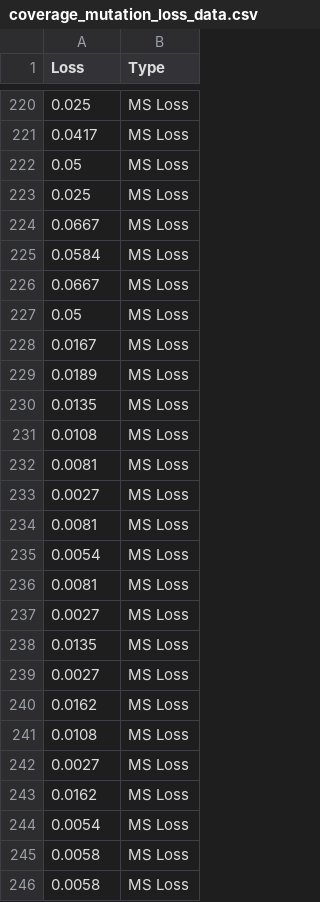
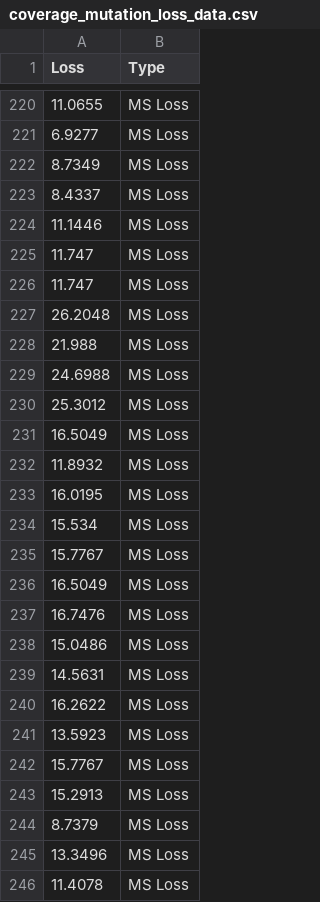
Before and after one commit to STAM-NDSU/cts-analyzer, a CSV file: rq3/coverage_mutation_loss_data.csv, drawn as a sheet; only a part is shown, gaps mark what is left out; the diff covers the shown part only.

```diff
--- a/rq3/coverage_mutation_loss_data.csv
+++ b/rq3/coverage_mutation_loss_data.csv
@@ -220,27 +220,27 @@ Loss,Type
-0.025,MS Loss
-0.0417,MS Loss
-0.05,MS Loss
-0.025,MS Loss
-0.0667,MS Loss
-0.0584,MS Loss
-0.0667,MS Loss
-0.05,MS Loss
-0.0167,MS Loss
-0.0189,MS Loss
-0.0135,MS Loss
-0.0108,MS Loss
-0.0081,MS Loss
-0.0027,MS Loss
-0.0081,MS Loss
-0.0054,MS Loss
-0.0081,MS Loss
-0.0027,MS Loss
-0.0135,MS Loss
-0.0027,MS Loss
-0.0162,MS Loss
-0.0108,MS Loss
-0.0027,MS Loss
-0.0162,MS Loss
-0.0054,MS Loss
-0.0058,MS Loss
-0.0058,MS Loss
+11.0655,MS Loss
+6.9277,MS Loss
+8.7349,MS Loss
+8.4337,MS Loss
+11.1446,MS Loss
+11.747,MS Loss
+11.747,MS Loss
+26.2048,MS Loss
+21.988,MS Loss
+24.6988,MS Loss
+25.3012,MS Loss
+16.5049,MS Loss
+11.8932,MS Loss
+16.0195,MS Loss
+15.534,MS Loss
+15.7767,MS Loss
+16.5049,MS Loss
+16.7476,MS Loss
+15.0486,MS Loss
+14.5631,MS Loss
+16.2622,MS Loss
+13.5923,MS Loss
+15.7767,MS Loss
+15.2913,MS Loss
+8.7379,MS Loss
+13.3496,MS Loss
+11.4078,MS Loss
```
Also changed, not shown: 39 edited cells elsewhere in this file, io/validationFiles/not-obsolete-coverage/deleted-tests/commons-lang.csv, 7 other files.
